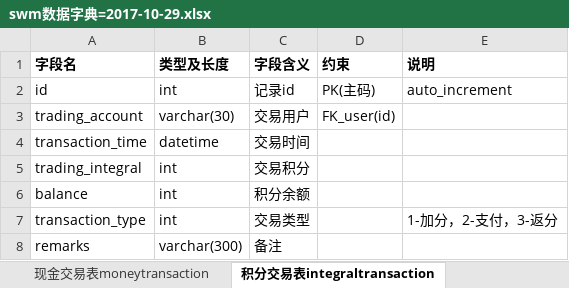
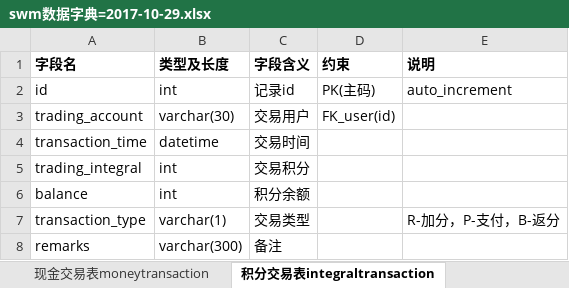
Before and after one commit to 719034075/SWM, an Excel workbook: documents/swm数据字典=2017-10-29.xlsx, sheet 积分交易表integraltransaction, drawn as a sheet; values as stored, in another font and other column widths than the file's, no borders; the diff names each change by its address in the sheet, - before the commit and + after, or states it on an @@ line.

```diff
--- a/documents/swm数据字典=2017-10-29.xlsx (sheet 积分交易表integraltransaction)
+++ b/documents/swm数据字典=2017-10-29.xlsx (sheet 积分交易表integraltransaction)
-B7 (类型及长度): int
+B7 (类型及长度): varchar(1)
-E7 (说明): 1-加分，2-支付，3-返分
+E7 (说明): R-加分，P-支付，B-返分
```
Also changed, not shown: sheet 洗衣机表washmachine, sheet 现金交易表moneytransaction, sheet 用户表user, sheet 学生信息表stuInfo, 3 other files.
